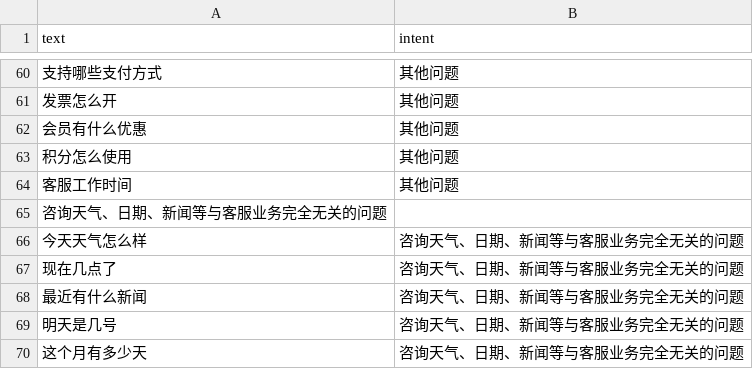
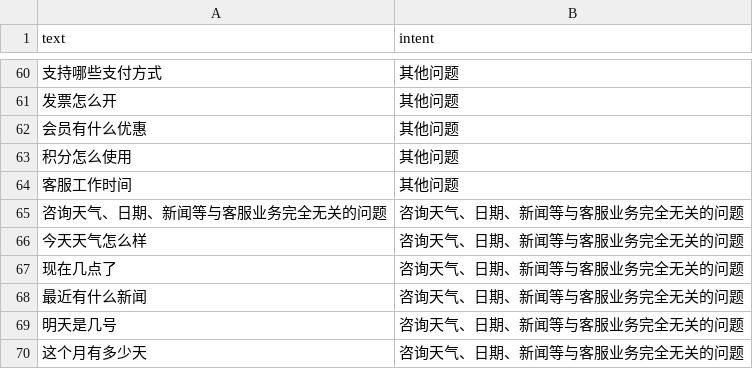
Before and after one commit to zpskt/SmartCS, a CSV file: data/intent_train.csv, drawn as a sheet; only a part is shown, gaps mark what is left out; the diff covers the shown part only.

```diff
--- a/data/intent_train.csv
+++ b/data/intent_train.csv
@@ -64,3 +64,3 @@ text,intent
 客服工作时间,其他问题
-咨询天气、日期、新闻等与客服业务完全无关的问题
+咨询天气、日期、新闻等与客服业务完全无关的问题,咨询天气、日期、新闻等与客服业务完全无关的问题
 今天天气怎么样,咨询天气、日期、新闻等与客服业务完全无关的问题
```
Also changed, not shown: 5 edited cells elsewhere in this file, 1 other file.
